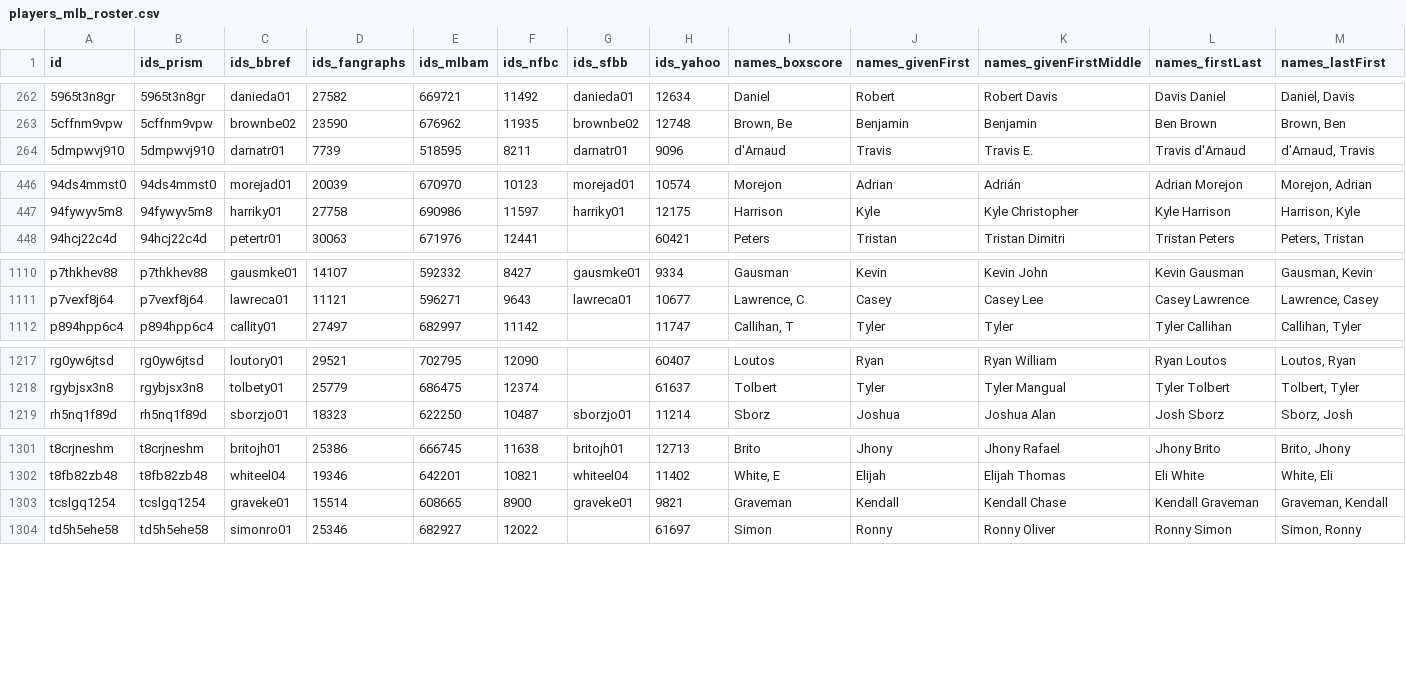
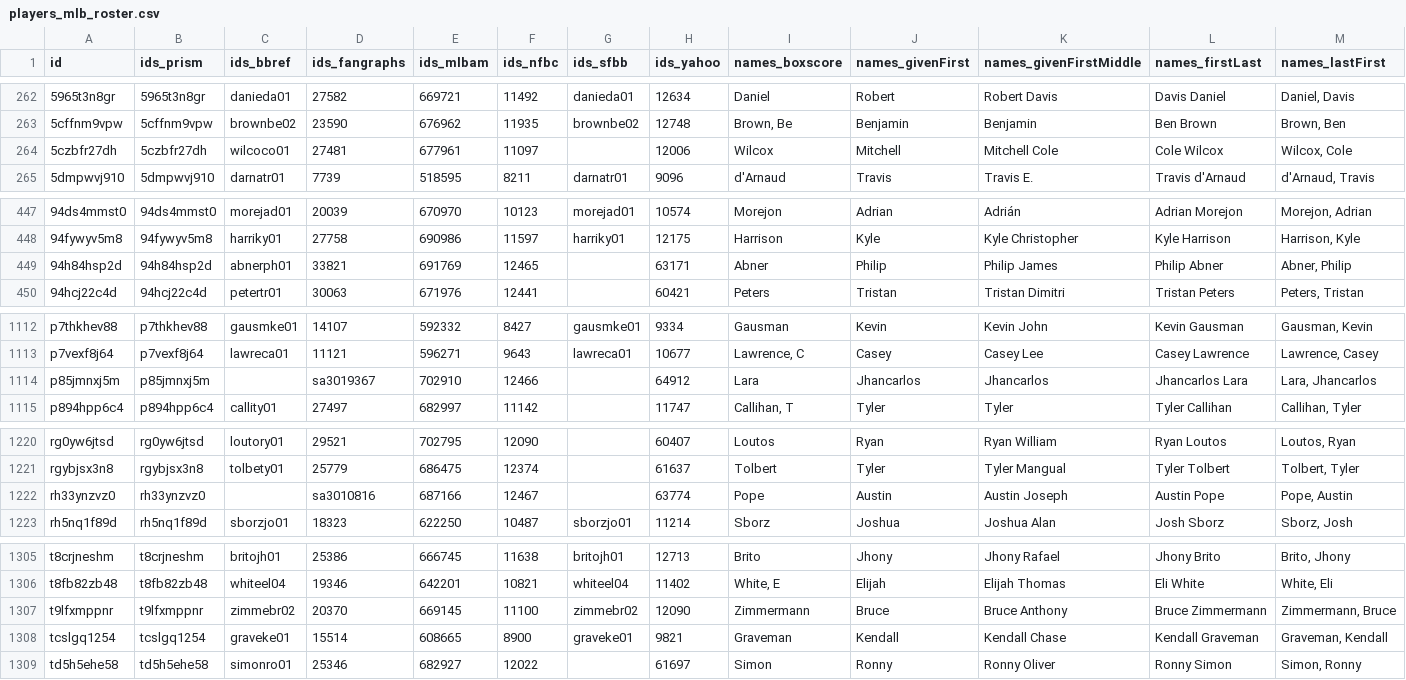
Before and after one commit to StatsVine/prism-registry, a CSV file: exports/mlb/players_mlb_roster/players_mlb_roster.csv, drawn as a sheet; only a part is shown, gaps mark what is left out; rows hold the shown columns only; the diff names each change by its address in the sheet, - before the commit and + after, or states it on an @@ line.

```diff
--- a/exports/mlb/players_mlb_roster/players_mlb_roster.csv
+++ b/exports/mlb/players_mlb_roster/players_mlb_roster.csv
+row 264: 5czbfr27dh | 5czbfr27dh | wilcoco01 | 27481 | 677961 | 11097 |  | 12006 | Wilcox | Mitchell | Mitchell Cole | Cole Wilcox | Wilcox, Cole
+row 449: 94h84hsp2d | 94h84hsp2d | abnerph01 | 33821 | 691769 | 12465 |  | 63171 | Abner | Philip | Philip James | Philip Abner | Abner, Philip
+row 1114: p85jmnxj5m | p85jmnxj5m |  | sa3019367 | 702910 | 12466 |  | 64912 | Lara | Jhancarlos | Jhancarlos | Jhancarlos Lara | Lara, Jhancarlos
+row 1222: rh33ynzvz0 | rh33ynzvz0 |  | sa3010816 | 687166 | 12467 |  | 63774 | Pope | Austin | Austin Joseph | Austin Pope | Pope, Austin
+row 1307: t9lfxmppnr | t9lfxmppnr | zimmebr02 | 20370 | 669145 | 11100 | zimmebr02 | 12090 | Zimmermann | Bruce | Bruce Anthony | Bruce Zimmermann | Zimmermann, Bruce
```
Also changed, not shown: exports/mlb/player_ids/player_ids.csv, exports/mlb/players_mlb_profile/players_mlb_profile.csv, 45 other files.
